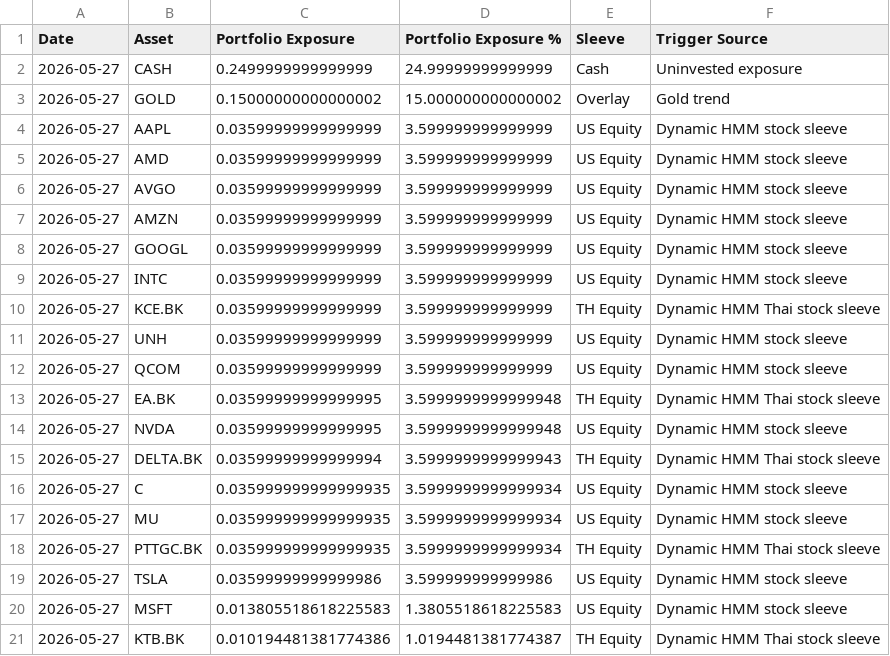
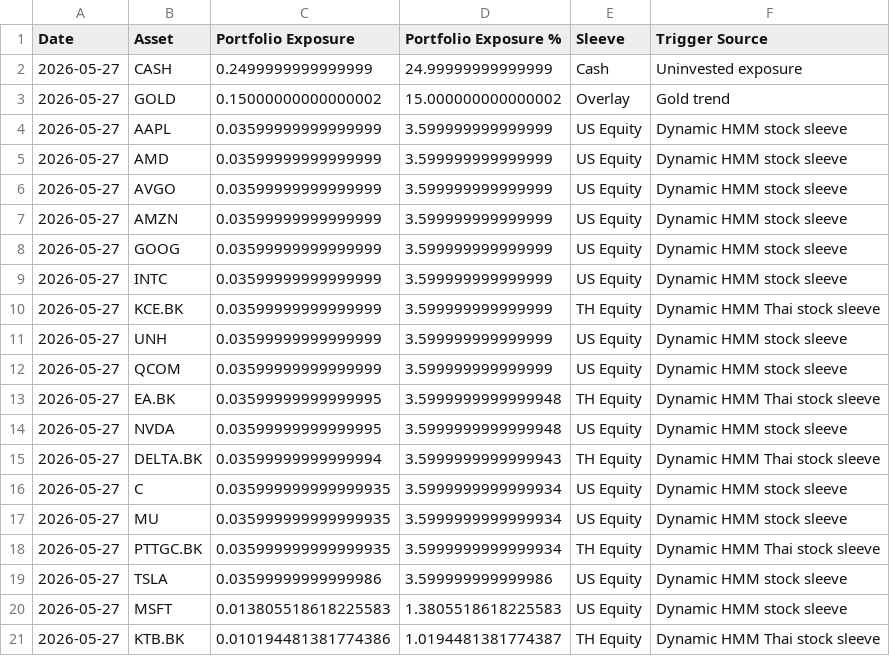
Before and after one commit to pong0401/port_opt_advance, a CSV file: result/us_th_best_asset_sweep_latest_effective_weights_live_thb.csv, drawn as a sheet.

Commit message:
Prefer GOOG over GOOGL in latest weights

```diff
--- a/result/us_th_best_asset_sweep_latest_effective_weights_live_thb.csv
+++ b/result/us_th_best_asset_sweep_latest_effective_weights_live_thb.csv
@@ -7,3 +7,3 @@ Date,Asset,Portfolio Exposure,Portfolio Exposure %,Sleeve,Trigger Source
 2026-05-27,AMZN,0.03599999999999999,3.599999999999999,US Equity,Dynamic HMM stock sleeve
-2026-05-27,GOOGL,0.03599999999999999,3.599999999999999,US Equity,Dynamic HMM stock sleeve
+2026-05-27,GOOG,0.03599999999999999,3.599999999999999,US Equity,Dynamic HMM stock sleeve
 2026-05-27,INTC,0.03599999999999999,3.599999999999999,US Equity,Dynamic HMM stock sleeve
```
Also changed, not shown: result/us_th_side_trigger_cash_drag_latest_asset_weights_live_thb.csv, result/us_th_side_trigger_latest_asset_weights_live_thb.csv, 2 other files.
